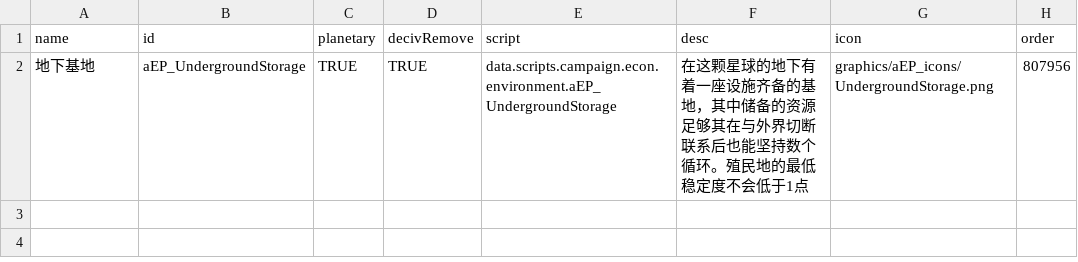
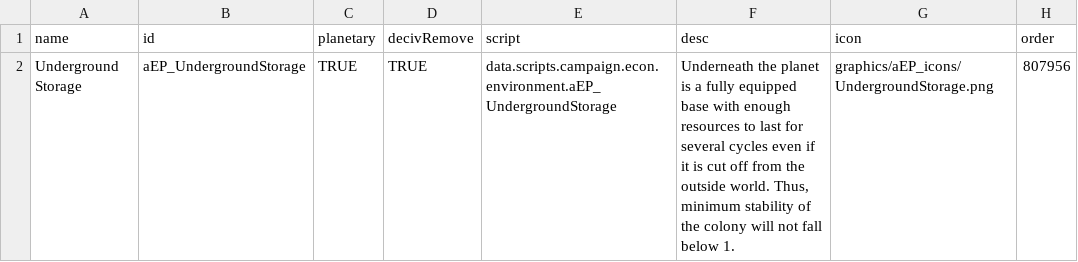
Before and after one commit to Scarlet-MagicianX26/FSF_MilitaryCompany_EN, a CSV file: data/campaign/market_conditions.csv, drawn as a sheet.

```diff
--- a/data/campaign/market_conditions.csv
+++ b/data/campaign/market_conditions.csv
@@ -1,2 +1,2 @@
 name,id,planetary,decivRemove,script,desc,icon,order
-地下基地,aEP_UndergroundStorage,TRUE,TRUE,data.scripts.campaign.econ.environment.aEP_UndergroundStorage,在这颗星球的地下有着一座设施齐备的基地，其中储备的资源足够其在与外界切断联系后也能坚持数个循环。殖民地的最低稳定度不会低于1点,graphics/aEP_icons/UndergroundStorage.png,807956
+Underground Storage,aEP_UndergroundStorage,TRUE,TRUE,data.scripts.campaign.econ.environment.aEP_UndergroundStorage,"Underneath the planet is a fully equipped base with enough resources to last for several cycles even if it is cut off from the outside world. Thus, minimum stability of the colony will not fall below 1.",graphics/aEP_icons/UndergroundStorage.png,807956
```
Also changed, not shown: data/campaign/industries.csv, data/campaign/special_items.csv, 33 other files.
